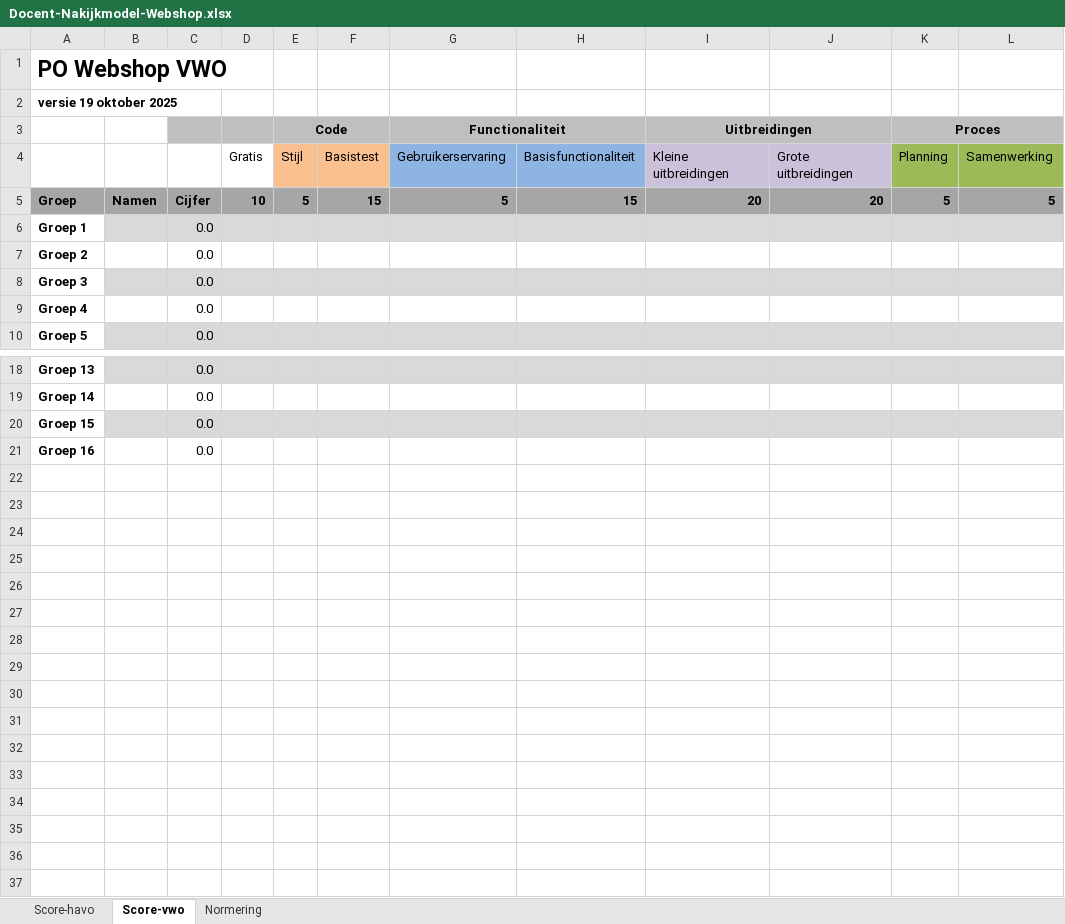
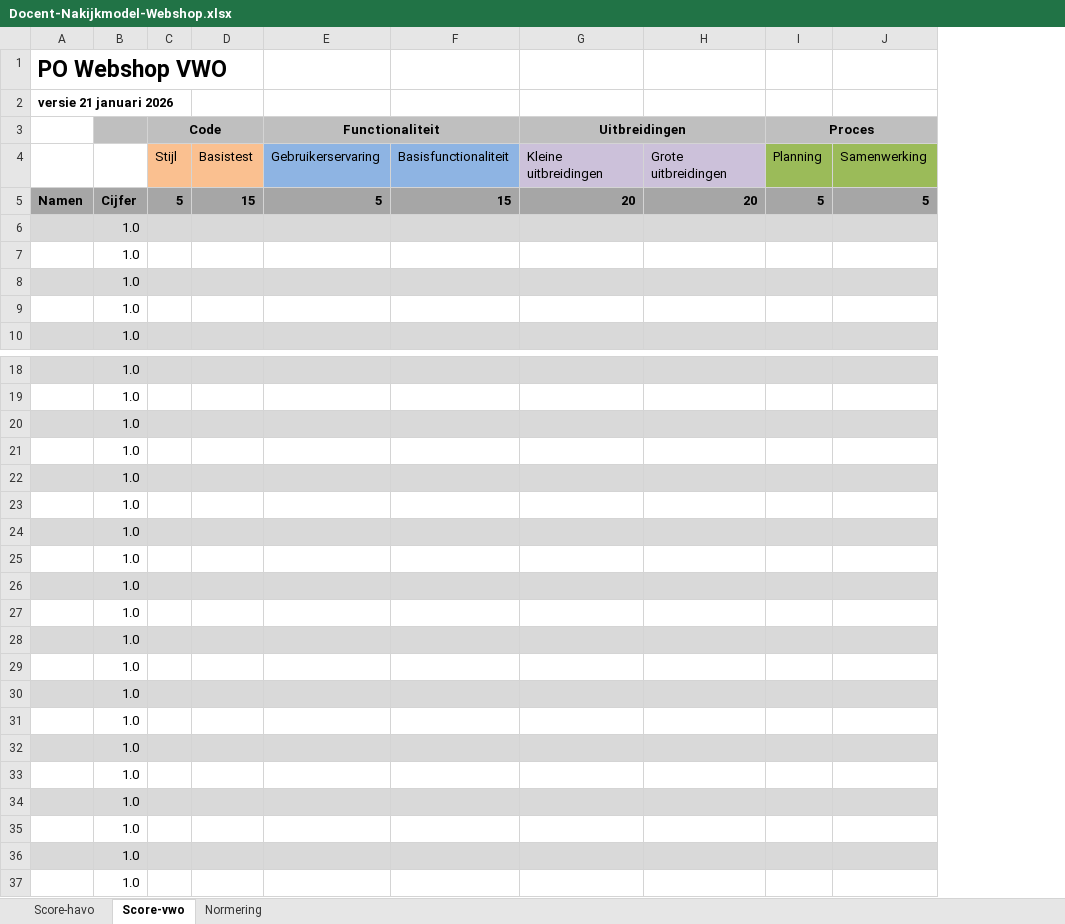
Before and after one commit to informaticascw/informaticascw.github.io, an Excel workbook: 2-webshop/Docent-Nakijkmodel-Webshop.xlsx, sheet Score-vwo, drawn as a sheet; only a part is shown, gaps mark what is left out; values as stored, in another font and other column widths than the file's, no borders; removed rows and columns are numbered as before the commit, all else as after; rows hold the shown columns only; the diff names each change by its address in the sheet, - before the commit and + after, or states it on an @@ line.

```diff
--- a/2-webshop/Docent-Nakijkmodel-Webshop.xlsx (sheet Score-vwo)
+++ b/2-webshop/Docent-Nakijkmodel-Webshop.xlsx (sheet Score-vwo)
-column A, rows 1-10: PO Webshop VWO | versie 19 oktober 2025 |  |  | Groep | Groep 1 | Groep 2 | Groep 3 | Groep 4 | Groep 5; rows 18-21: Groep 13 | Groep 14 | Groep 15 | Groep 16
-column C, rows 5-10: Cijfer | 0.0 | 0.0 | 0.0 | 0.0 | 0.0; rows 18-21: all 0.0
-column D, rows 4-5: Gratis | 10
+column B, rows 5-10: Cijfer | 1.0 | 1.0 | 1.0 | 1.0 | 1.0; rows 18-21: all 1.0
-A1: (empty)
+A1: PO Webshop VWO
-A2: (empty)
+A2: versie 21 januari 2026
+row 22:  | 1.0
+row 23:  | 1.0
+row 24:  | 1.0
+row 25:  | 1.0
+row 26:  | 1.0
+row 27:  | 1.0
+row 28:  | 1.0
+row 29:  | 1.0
+row 30:  | 1.0
+row 31:  | 1.0
+row 32:  | 1.0
+row 33:  | 1.0
+row 34:  | 1.0
+row 35:  | 1.0
+row 36:  | 1.0
+row 37:  | 1.0
```
Also changed, not shown: sheet Score-havo, 1-game/Docent - Nakijkmodel Python Game.xlsx, 2 other files.
